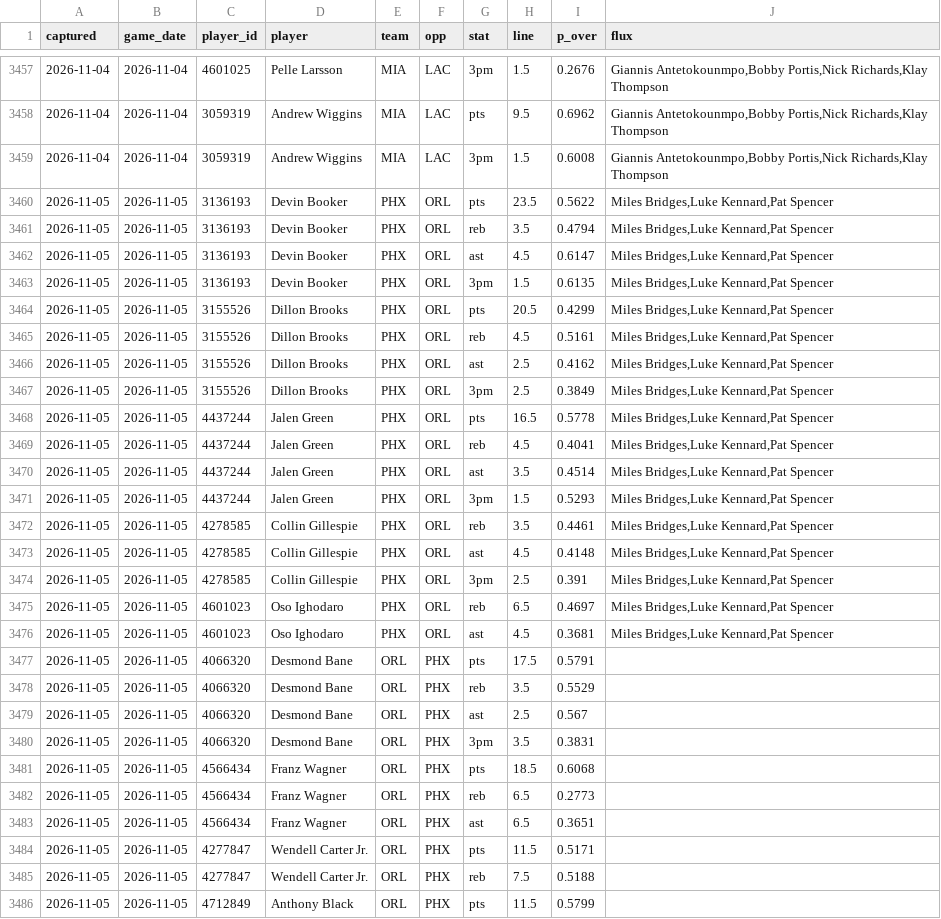
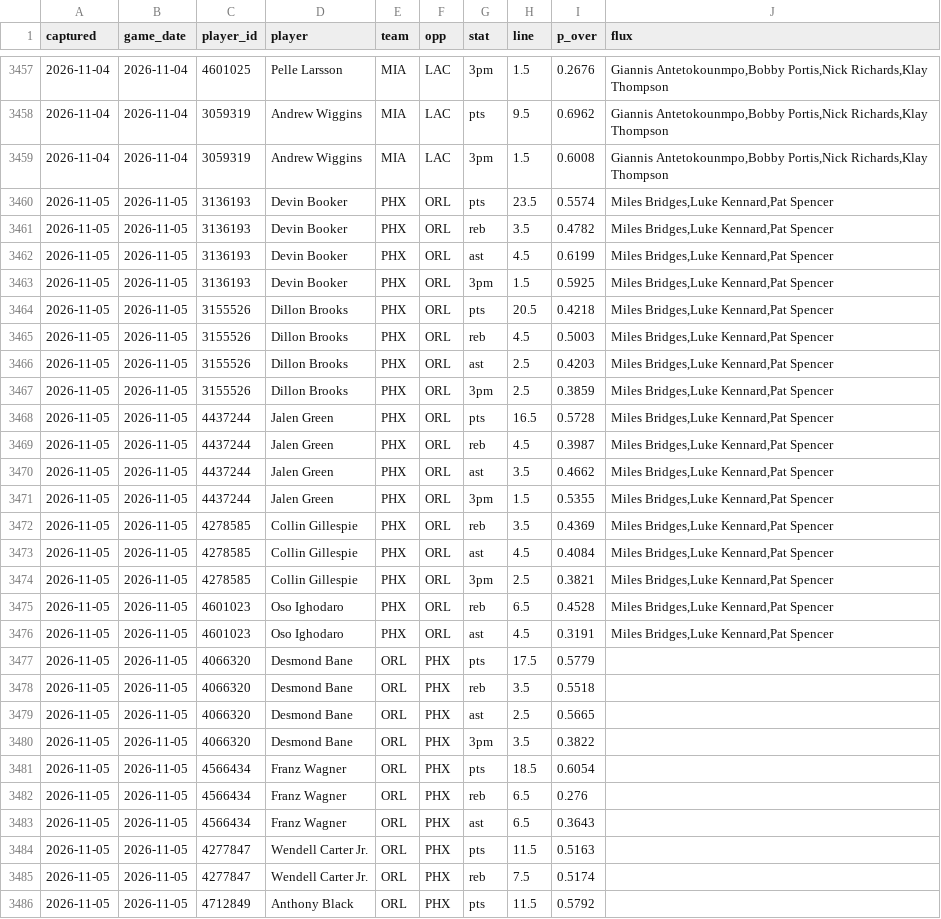
Before and after one commit to Sleepyad/nba-edge, a CSV file: data/fair_lines.csv, drawn as a sheet; only a part is shown, gaps mark what is left out; the diff covers the shown part only.

```diff
--- a/data/fair_lines.csv
+++ b/data/fair_lines.csv
@@ -3459,28 +3459,28 @@ captured,game_date,player_id,player,team,opp,stat,line,p_over,flux
 2026-11-04,2026-11-04,3059319,Andrew Wiggins,MIA,LAC,3pm,1.5,0.6008,"Giannis Antetokounmpo,Bobby Portis,Nick Richards,Klay Thompson"
-2026-11-05,2026-11-05,3136193,Devin Booker,PHX,ORL,pts,23.5,0.5622,"Miles Bridges,Luke Kennard,Pat Spencer"
-2026-11-05,2026-11-05,3136193,Devin Booker,PHX,ORL,reb,3.5,0.4794,"Miles Bridges,Luke Kennard,Pat Spencer"
-2026-11-05,2026-11-05,3136193,Devin Booker,PHX,ORL,ast,4.5,0.6147,"Miles Bridges,Luke Kennard,Pat Spencer"
-2026-11-05,2026-11-05,3136193,Devin Booker,PHX,ORL,3pm,1.5,0.6135,"Miles Bridges,Luke Kennard,Pat Spencer"
-2026-11-05,2026-11-05,3155526,Dillon Brooks,PHX,ORL,pts,20.5,0.4299,"Miles Bridges,Luke Kennard,Pat Spencer"
-2026-11-05,2026-11-05,3155526,Dillon Brooks,PHX,ORL,reb,4.5,0.5161,"Miles Bridges,Luke Kennard,Pat Spencer"
-2026-11-05,2026-11-05,3155526,Dillon Brooks,PHX,ORL,ast,2.5,0.4162,"Miles Bridges,Luke Kennard,Pat Spencer"
-2026-11-05,2026-11-05,3155526,Dillon Brooks,PHX,ORL,3pm,2.5,0.3849,"Miles Bridges,Luke Kennard,Pat Spencer"
-2026-11-05,2026-11-05,4437244,Jalen Green,PHX,ORL,pts,16.5,0.5778,"Miles Bridges,Luke Kennard,Pat Spencer"
-2026-11-05,2026-11-05,4437244,Jalen Green,PHX,ORL,reb,4.5,0.4041,"Miles Bridges,Luke Kennard,Pat Spencer"
-2026-11-05,2026-11-05,4437244,Jalen Green,PHX,ORL,ast,3.5,0.4514,"Miles Bridges,Luke Kennard,Pat Spencer"
-2026-11-05,2026-11-05,4437244,Jalen Green,PHX,ORL,3pm,1.5,0.5293,"Miles Bridges,Luke Kennard,Pat Spencer"
-2026-11-05,2026-11-05,4278585,Collin Gillespie,PHX,ORL,reb,3.5,0.4461,"Miles Bridges,Luke Kennard,Pat Spencer"
-2026-11-05,2026-11-05,4278585,Collin Gillespie,PHX,ORL,ast,4.5,0.4148,"Miles Bridges,Luke Kennard,Pat Spencer"
-2026-11-05,2026-11-05,4278585,Collin Gillespie,PHX,ORL,3pm,2.5,0.391,"Miles Bridges,Luke Kennard,Pat Spencer"
-2026-11-05,2026-11-05,4601023,Oso Ighodaro,PHX,ORL,reb,6.5,0.4697,"Miles Bridges,Luke Kennard,Pat Spencer"
-2026-11-05,2026-11-05,4601023,Oso Ighodaro,PHX,ORL,ast,4.5,0.3681,"Miles Bridges,Luke Kennard,Pat Spencer"
-2026-11-05,2026-11-05,4066320,Desmond Bane,ORL,PHX,pts,17.5,0.5791,
-2026-11-05,2026-11-05,4066320,Desmond Bane,ORL,PHX,reb,3.5,0.5529,
-2026-11-05,2026-11-05,4066320,Desmond Bane,ORL,PHX,ast,2.5,0.567,
-2026-11-05,2026-11-05,4066320,Desmond Bane,ORL,PHX,3pm,3.5,0.3831,
-2026-11-05,2026-11-05,4566434,Franz Wagner,ORL,PHX,pts,18.5,0.6068,
-2026-11-05,2026-11-05,4566434,Franz Wagner,ORL,PHX,reb,6.5,0.2773,
-2026-11-05,2026-11-05,4566434,Franz Wagner,ORL,PHX,ast,6.5,0.3651,
-2026-11-05,2026-11-05,4277847,Wendell Carter Jr.,ORL,PHX,pts,11.5,0.5171,
-2026-11-05,2026-11-05,4277847,Wendell Carter Jr.,ORL,PHX,reb,7.5,0.5188,
-2026-11-05,2026-11-05,4712849,Anthony Black,ORL,PHX,pts,11.5,0.5799,
+2026-11-05,2026-11-05,3136193,Devin Booker,PHX,ORL,pts,23.5,0.5574,"Miles Bridges,Luke Kennard,Pat Spencer"
+2026-11-05,2026-11-05,3136193,Devin Booker,PHX,ORL,reb,3.5,0.4782,"Miles Bridges,Luke Kennard,Pat Spencer"
+2026-11-05,2026-11-05,3136193,Devin Booker,PHX,ORL,ast,4.5,0.6199,"Miles Bridges,Luke Kennard,Pat Spencer"
+2026-11-05,2026-11-05,3136193,Devin Booker,PHX,ORL,3pm,1.5,0.5925,"Miles Bridges,Luke Kennard,Pat Spencer"
+2026-11-05,2026-11-05,3155526,Dillon Brooks,PHX,ORL,pts,20.5,0.4218,"Miles Bridges,Luke Kennard,Pat Spencer"
+2026-11-05,2026-11-05,3155526,Dillon Brooks,PHX,ORL,reb,4.5,0.5003,"Miles Bridges,Luke Kennard,Pat Spencer"
+2026-11-05,2026-11-05,3155526,Dillon Brooks,PHX,ORL,ast,2.5,0.4203,"Miles Bridges,Luke Kennard,Pat Spencer"
+2026-11-05,2026-11-05,3155526,Dillon Brooks,PHX,ORL,3pm,2.5,0.3859,"Miles Bridges,Luke Kennard,Pat Spencer"
+2026-11-05,2026-11-05,4437244,Jalen Green,PHX,ORL,pts,16.5,0.5728,"Miles Bridges,Luke Kennard,Pat Spencer"
+2026-11-05,2026-11-05,4437244,Jalen Green,PHX,ORL,reb,4.5,0.3987,"Miles Bridges,Luke Kennard,Pat Spencer"
+2026-11-05,2026-11-05,4437244,Jalen Green,PHX,ORL,ast,3.5,0.4662,"Miles Bridges,Luke Kennard,Pat Spencer"
+2026-11-05,2026-11-05,4437244,Jalen Green,PHX,ORL,3pm,1.5,0.5355,"Miles Bridges,Luke Kennard,Pat Spencer"
+2026-11-05,2026-11-05,4278585,Collin Gillespie,PHX,ORL,reb,3.5,0.4369,"Miles Bridges,Luke Kennard,Pat Spencer"
+2026-11-05,2026-11-05,4278585,Collin Gillespie,PHX,ORL,ast,4.5,0.4084,"Miles Bridges,Luke Kennard,Pat Spencer"
+2026-11-05,2026-11-05,4278585,Collin Gillespie,PHX,ORL,3pm,2.5,0.3821,"Miles Bridges,Luke Kennard,Pat Spencer"
+2026-11-05,2026-11-05,4601023,Oso Ighodaro,PHX,ORL,reb,6.5,0.4528,"Miles Bridges,Luke Kennard,Pat Spencer"
+2026-11-05,2026-11-05,4601023,Oso Ighodaro,PHX,ORL,ast,4.5,0.3191,"Miles Bridges,Luke Kennard,Pat Spencer"
+2026-11-05,2026-11-05,4066320,Desmond Bane,ORL,PHX,pts,17.5,0.5779,
+2026-11-05,2026-11-05,4066320,Desmond Bane,ORL,PHX,reb,3.5,0.5518,
+2026-11-05,2026-11-05,4066320,Desmond Bane,ORL,PHX,ast,2.5,0.5665,
+2026-11-05,2026-11-05,4066320,Desmond Bane,ORL,PHX,3pm,3.5,0.3822,
+2026-11-05,2026-11-05,4566434,Franz Wagner,ORL,PHX,pts,18.5,0.6054,
+2026-11-05,2026-11-05,4566434,Franz Wagner,ORL,PHX,reb,6.5,0.276,
+2026-11-05,2026-11-05,4566434,Franz Wagner,ORL,PHX,ast,6.5,0.3643,
+2026-11-05,2026-11-05,4277847,Wendell Carter Jr.,ORL,PHX,pts,11.5,0.5163,
+2026-11-05,2026-11-05,4277847,Wendell Carter Jr.,ORL,PHX,reb,7.5,0.5174,
+2026-11-05,2026-11-05,4712849,Anthony Black,ORL,PHX,pts,11.5,0.5792,
```
Also changed, not shown: 30 edited cells elsewhere in this file, data/paper_bets.csv, 1 other file.
